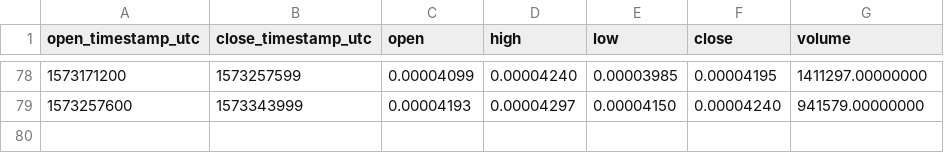
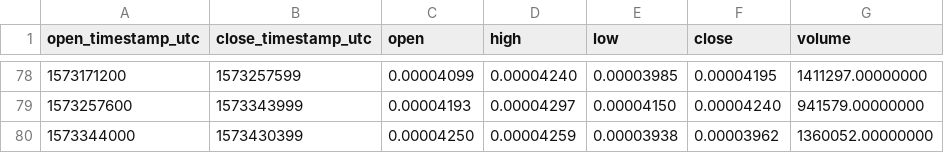
Before and after one commit to cryptobigbro/binance-TOMOBTC, a CSV file: binance-TOMOBTC-1d.csv, drawn as a sheet; only a part is shown, gaps mark what is left out.

```diff
--- a/binance-TOMOBTC-1d.csv
+++ b/binance-TOMOBTC-1d.csv
@@ -79 +79,2 @@ open_timestamp_utc,close_timestamp_utc,open,high,low,close,volume
 1573257600,1573343999,0.00004193,0.00004297,0.00004150,0.00004240,941579.00000000
+1573344000,1573430399,0.00004250,0.00004259,0.00003938,0.00003962,1360052.00000000
```
Also changed, not shown: binance-TOMOBTC-1h.csv.
